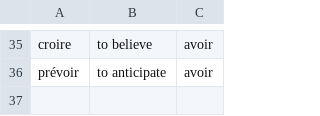
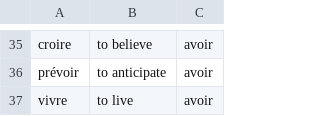
Before and after one commit to etp404/frenchverbinator, a CSV file: app/src/main/res/raw/verb_list.csv, drawn as a sheet; only a part is shown, gaps mark what is left out.

Commit message:
Added vivre (don't know how that one got missed off!)

```diff
--- a/app/src/main/res/raw/verb_list.csv
+++ b/app/src/main/res/raw/verb_list.csv
@@ -36 +36,2 @@ croire,to believe,avoir
 prévoir,to anticipate,avoir
+vivre,to live,avoir
```
